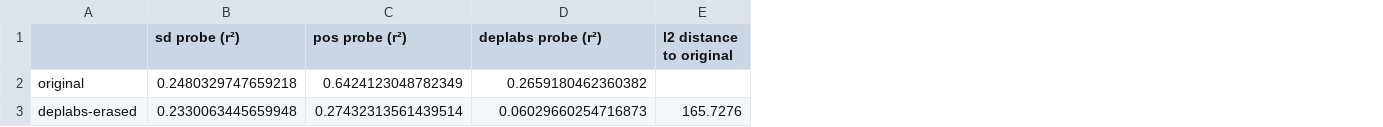
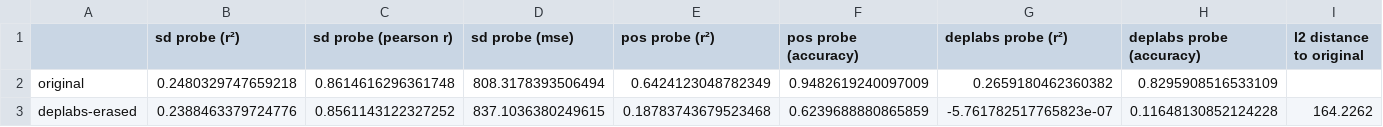
Before and after one commit to GidonPeeper/LEACE, a CSV file: Final/Results/ud_oracle_deplabs_probe_results.csv, drawn as a sheet; removed rows and columns are numbered as before the commit, all else as after; the diff names each change by its address in the sheet, - before the commit and + after, or states it on an @@ line.

Commit message:
UD results linear probe

```diff
--- a/Final/Results/ud_oracle_deplabs_probe_results.csv
+++ b/Final/Results/ud_oracle_deplabs_probe_results.csv
+column C (sd probe (pearson r)), row 2: 0.8614616296361748
+column D (sd probe (mse)), row 2: 808.3178393506494
+column F (pos probe (accuracy)), row 2: 0.9482619240097009
+column H (deplabs probe (accuracy)), row 2: 0.8295908516533109
-row 3: deplabs-erased | 0.2330063445659948 | 0.27432313561439514 | 0.06029660254716873 | 165.7276
+row 3: deplabs-erased | 0.2388463379724776 | 0.8561143122327252 | 837.1036380249615 | 0.18783743679523468 | 0.6239688880865859 | -5.761782517765823e-07 | 0.11648130852124228 | 164.2262
```
Also changed, not shown: Final/Results/ud_leace_deplabs_probe_results.csv, Final/Results/ud_leace_pos_probe_results.csv, 10 other files.
